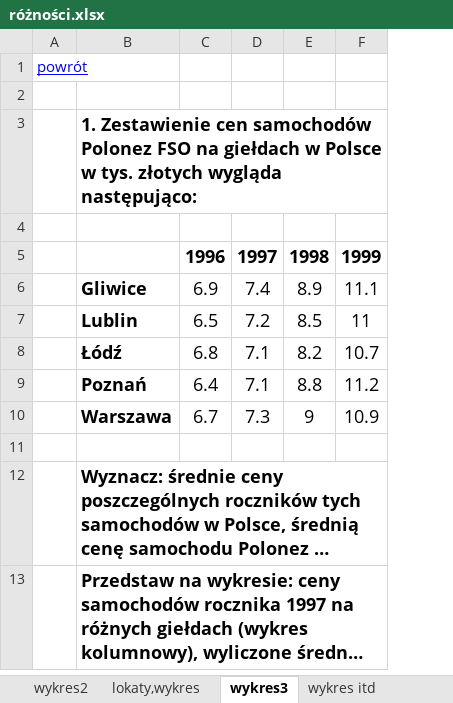
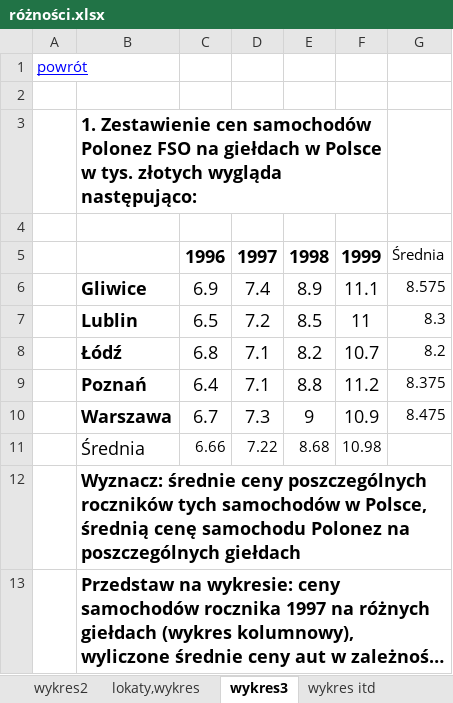
Before and after one commit to PanOtlet/RCKU_Files, an Excel workbook: Oprogramowanie Biurowe/Excel/różności.xlsx, sheet wykres3, drawn as a sheet; long unchanged cells end in …; values as stored, in another font and other column widths than the file's, no borders; the diff names each change by its address in the sheet, - before the commit and + after, or states it on an @@ line.

```diff
--- a/Oprogramowanie Biurowe/Excel/różności.xlsx (sheet wykres3)
+++ b/Oprogramowanie Biurowe/Excel/różności.xlsx (sheet wykres3)
+column G, rows 5-10: Średnia | 8.575 | 8.3 | 8.2 | 8.375 | 8.475
-row 11: (empty)
+row 11:  | Średnia | 6.66 | 7.22 | 8.68 | 10.98
```
Also changed, not shown: sheet wykres2, sheet rok,jezeli, sheet szukaj wyniku, sheet suma_jezeli, charts or pictures, 37 other files.
